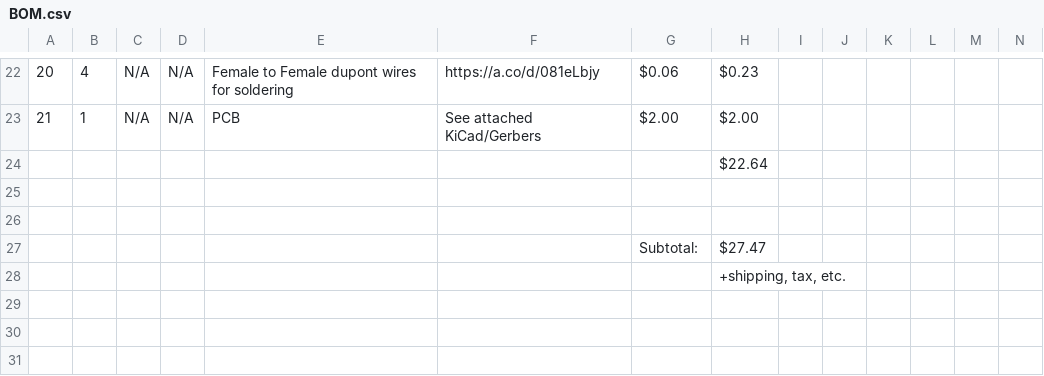
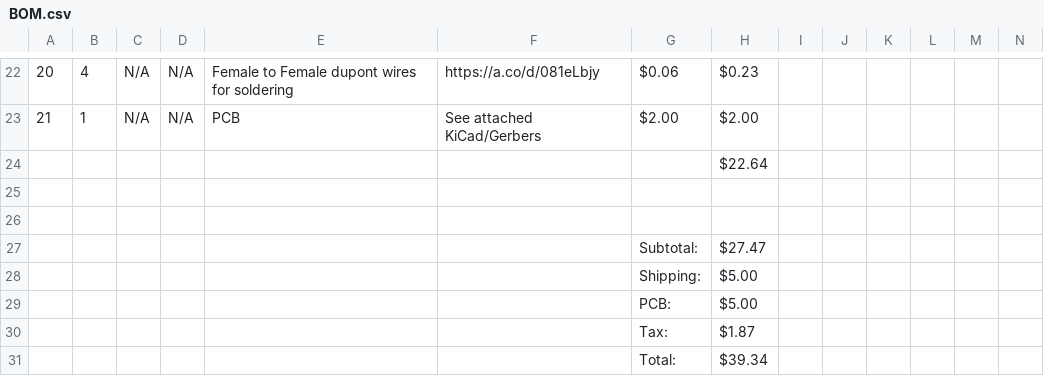
Before and after one commit to nathab32/Photogates, a CSV file: BOM.csv, drawn as a sheet; only a part is shown, gaps mark what is left out; removed rows and columns are numbered as before the commit, all else as after; rows hold the shown columns only; the diff names each change by its address in the sheet, - before the commit and + after, or states it on an @@ line.

Commit message:
add extra costs

```diff
--- a/BOM.csv
+++ b/BOM.csv
-row 28:  |  |  |  |  |  |  | +shipping, tax, etc.
+row 28:  |  |  |  |  |  | Shipping: | $5.00
+row 29:  |  |  |  |  |  | PCB: | $5.00
+row 30:  |  |  |  |  |  | Tax: | $1.87
+row 31:  |  |  |  |  |  | Total: | $39.34
```
